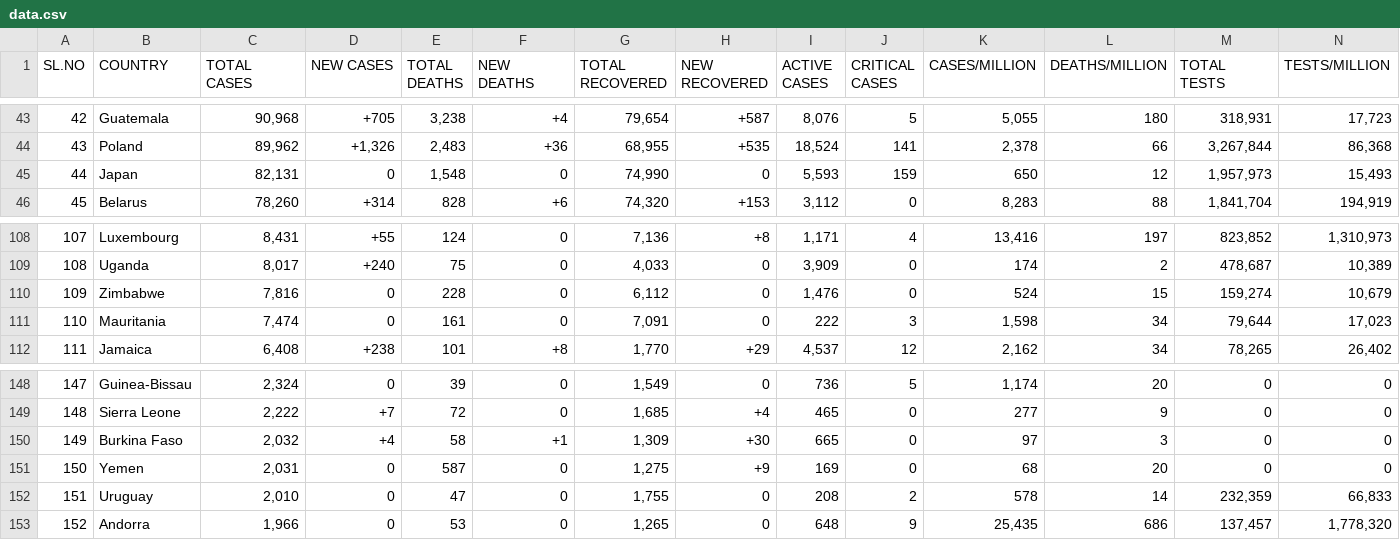
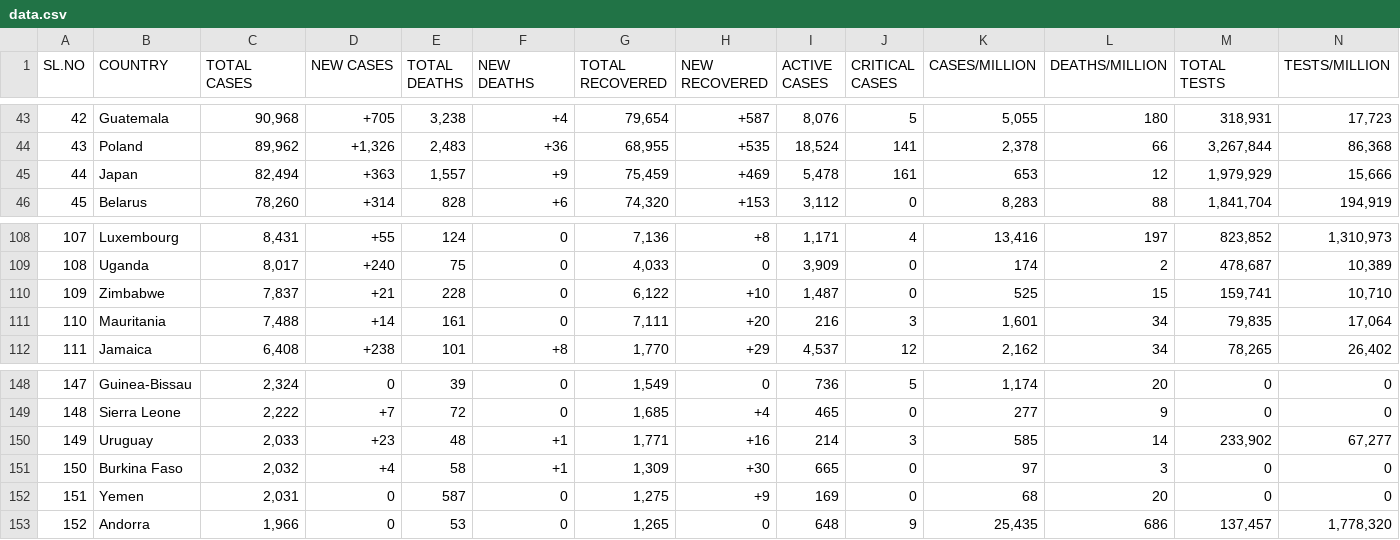
Before and after one commit to deb12378/CV-19, a CSV file: data.csv, drawn as a sheet; only a part is shown, gaps mark what is left out; removed rows and columns are numbered as before the commit, all else as after; rows hold the shown columns only; the diff covers the shown part only; the diff names each change by its address in the sheet, - before the commit and + after, or states it on an @@ line.

Commit message:
Updated data

```diff
--- a/data.csv
+++ b/data.csv
-C45 (TOTAL CASES): 82,131
+C45 (TOTAL CASES): 82,494
-D45 (NEW CASES): 0
+D45 (NEW CASES): +363
-E45 (TOTAL DEATHS): 1,548
+E45 (TOTAL DEATHS): 1,557
-F45 (NEW DEATHS): 0
+F45 (NEW DEATHS): +9
-G45 (TOTAL RECOVERED): 74,990
+G45 (TOTAL RECOVERED): 75,459
-H45 (NEW RECOVERED): 0
+H45 (NEW RECOVERED): +469
-I45 (ACTIVE CASES): 5,593
+I45 (ACTIVE CASES): 5,478
-J45 (CRITICAL CASES): 159
+J45 (CRITICAL CASES): 161
-K45 (CASES/MILLION): 650
+K45 (CASES/MILLION): 653
-M45 (TOTAL TESTS): 1,957,973
+M45 (TOTAL TESTS): 1,979,929
-N45 (TESTS/MILLION): 15,493
+N45 (TESTS/MILLION): 15,666
-C110 (TOTAL CASES): 7,816
+C110 (TOTAL CASES): 7,837
-D110 (NEW CASES): 0
+D110 (NEW CASES): +21
-G110 (TOTAL RECOVERED): 6,112
+G110 (TOTAL RECOVERED): 6,122
-H110 (NEW RECOVERED): 0
+H110 (NEW RECOVERED): +10
-I110 (ACTIVE CASES): 1,476
+I110 (ACTIVE CASES): 1,487
-K110 (CASES/MILLION): 524
+K110 (CASES/MILLION): 525
-M110 (TOTAL TESTS): 159,274
+M110 (TOTAL TESTS): 159,741
-N110 (TESTS/MILLION): 10,679
+N110 (TESTS/MILLION): 10,710
-C111 (TOTAL CASES): 7,474
+C111 (TOTAL CASES): 7,488
-D111 (NEW CASES): 0
+D111 (NEW CASES): +14
-G111 (TOTAL RECOVERED): 7,091
+G111 (TOTAL RECOVERED): 7,111
-H111 (NEW RECOVERED): 0
+H111 (NEW RECOVERED): +20
-I111 (ACTIVE CASES): 222
+I111 (ACTIVE CASES): 216
-K111 (CASES/MILLION): 1,598
+K111 (CASES/MILLION): 1,601
-M111 (TOTAL TESTS): 79,644
+M111 (TOTAL TESTS): 79,835
-N111 (TESTS/MILLION): 17,023
+N111 (TESTS/MILLION): 17,064
+row 150: 149 | Uruguay | 2,033 | +23 | 48 | +1 | 1,771 | +16 | 214 | 3 | 585 | 14 | 233,902 | 67,277
-A151 (SL.NO): 149
+A151 (SL.NO): 150
-A152 (SL.NO): 150
+A152 (SL.NO): 151
-row 152: 151 | Uruguay | 2,010 | 0 | 47 | 0 | 1,755 | 0 | 208 | 2 | 578 | 14 | 232,359 | 66,833
```
Also changed, not shown: 82 edited cells elsewhere in this file.
